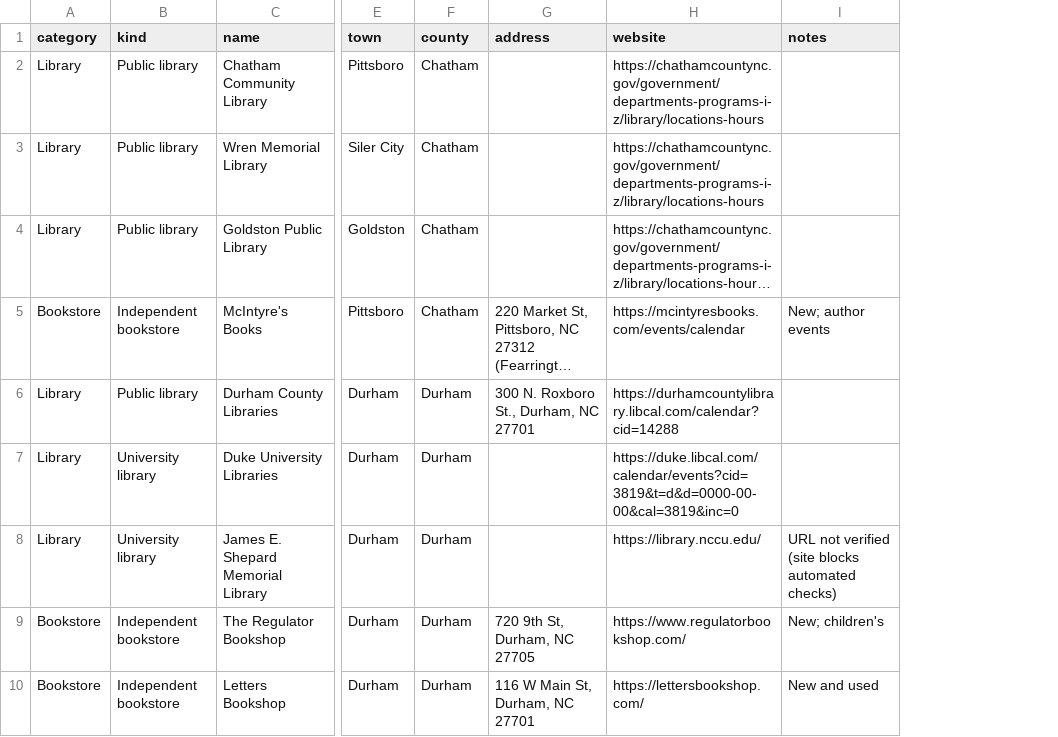
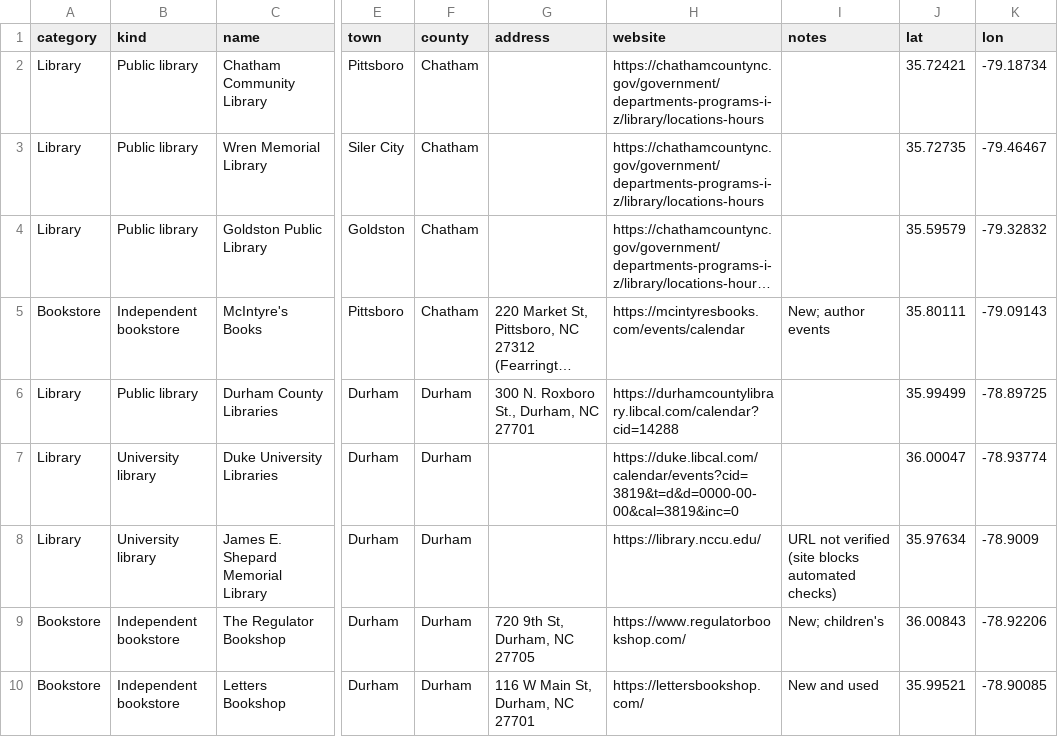
Before and after one commit to dparr1/triangle-reads, a CSV file: data/triangle_libraries_bookstores.csv, drawn as a sheet; only a part is shown, gaps mark what is left out; long unchanged cells end in …; the diff names each change by its address in the sheet, - before the commit and + after, or states it on an @@ line.

```diff
--- a/data/triangle_libraries_bookstores.csv
+++ b/data/triangle_libraries_bookstores.csv
+column J (lat), rows 2-10: 35.72421 | 35.72735 | 35.59579 | 35.80111 | 35.99499 | 36.00047 | 35.97634 | 36.00843 | 35.99521
+column K (lon), rows 2-10: -79.18734 | -79.46467 | -79.32832 | -79.09143 | -78.89725 | -78.93774 | -78.9009 | -78.92206 | -78.90085
```
Also changed, not shown: 9 other files.
